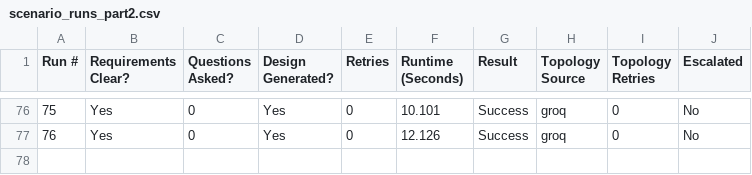
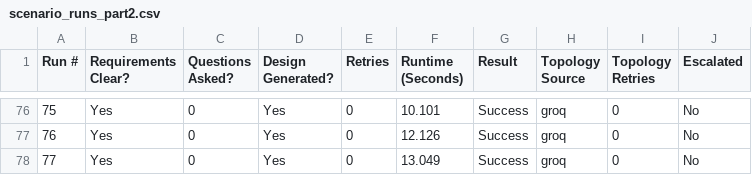
Before and after one commit to Abdisamad001/TopoScribe-AI, a CSV file: backend/data/scenario_runs_part2.csv, drawn as a sheet; only a part is shown, gaps mark what is left out.

```diff
--- a/backend/data/scenario_runs_part2.csv
+++ b/backend/data/scenario_runs_part2.csv
@@ -77 +77,2 @@ Run #,Requirements Clear?,Questions Asked?,Design Generated?,Retries,Runtime (Se
 76,Yes,0,Yes,0,12.126,Success,groq,0,No
+77,Yes,0,Yes,0,13.049,Success,groq,0,No
```
Also changed, not shown: 6 other files.
